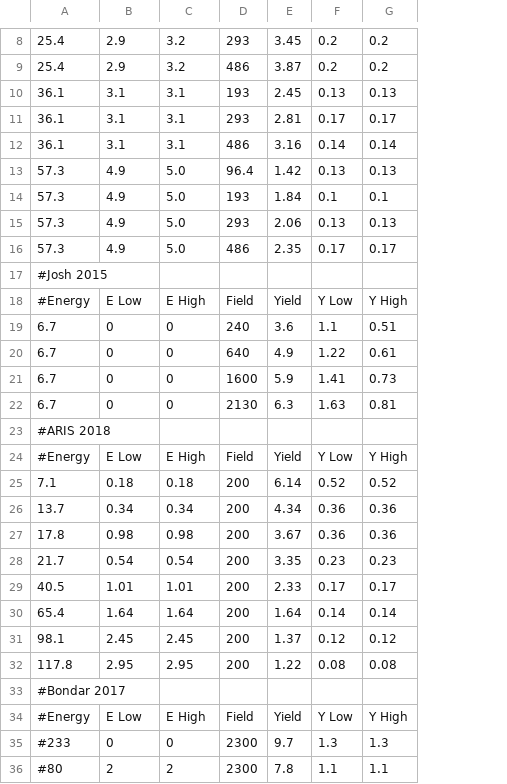
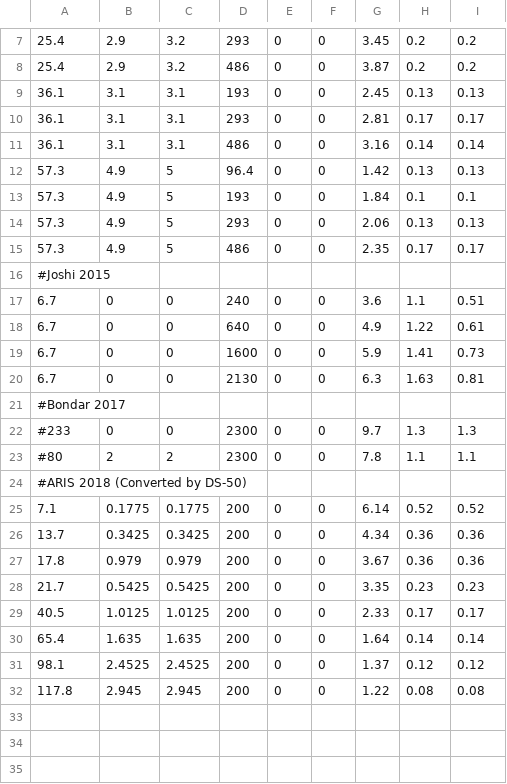
Before and after one commit to justinjmueller/MinuitFit, a CSV file: NRChargeYield.csv, drawn as a sheet; only a part is shown, gaps mark what is left out; removed rows and columns are numbered as before the commit, all else as after; the diff covers the shown part only; the diff names each change by its address in the sheet, - before the commit and + after, or states it on an @@ line.

```diff
--- a/NRChargeYield.csv
+++ b/NRChargeYield.csv
+column E, rows 7-23: 0 | 0 | 0 | 0 | 0 | 0 | 0 | 0 | 0 |  | 0 | 0 | 0 | 0 |  | 0 | 0
+column F, rows 7-23: 0 | 0 | 0 | 0 | 0 | 0 | 0 | 0 | 0 |  | 0 | 0 | 0 | 0 |  | 0 | 0
-C12:C15: 5.0
+C12:C15: 5
-A16: #Josh 2015
+A16: #Joshi 2015
-row 18: #Energy | E Low | E High | Field | Yield | Y Low | Y High
-row 23: #ARIS 2018
-row 24: #Energy | E Low | E High | Field | Yield | Y Low | Y High
-row 25: 7.1 | 0.18 | 0.18 | 200 | 6.14 | 0.52 | 0.52
-row 26: 13.7 | 0.34 | 0.34 | 200 | 4.34 | 0.36 | 0.36
-row 27: 17.8 | 0.98 | 0.98 | 200 | 3.67 | 0.36 | 0.36
-row 28: 21.7 | 0.54 | 0.54 | 200 | 3.35 | 0.23 | 0.23
-row 29: 40.5 | 1.01 | 1.01 | 200 | 2.33 | 0.17 | 0.17
-row 30: 65.4 | 1.64 | 1.64 | 200 | 1.64 | 0.14 | 0.14
-row 31: 98.1 | 2.45 | 2.45 | 200 | 1.37 | 0.12 | 0.12
-row 32: 117.8 | 2.95 | 2.95 | 200 | 1.22 | 0.08 | 0.08
-row 34: #Energy | E Low | E High | Field | Yield | Y Low | Y High
+row 24: #ARIS 2018 (Converted by DS-50)
+row 25: 7.1 | 0.1775 | 0.1775 | 200 | 0 | 0 | 6.14 | 0.52 | 0.52
+row 26: 13.7 | 0.3425 | 0.3425 | 200 | 0 | 0 | 4.34 | 0.36 | 0.36
+row 27: 17.8 | 0.979 | 0.979 | 200 | 0 | 0 | 3.67 | 0.36 | 0.36
+row 28: 21.7 | 0.5425 | 0.5425 | 200 | 0 | 0 | 3.35 | 0.23 | 0.23
+row 29: 40.5 | 1.0125 | 1.0125 | 200 | 0 | 0 | 2.33 | 0.17 | 0.17
+row 30: 65.4 | 1.635 | 1.635 | 200 | 0 | 0 | 1.64 | 0.14 | 0.14
+row 31: 98.1 | 2.4525 | 2.4525 | 200 | 0 | 0 | 1.37 | 0.12 | 0.12
+row 32: 117.8 | 2.945 | 2.945 | 200 | 0 | 0 | 1.22 | 0.08 | 0.08
```
Also changed, not shown: 1 removed row and 2 edited cells elsewhere in this file, ERChargeYield.csv, NRTotalYield.csv, 2 other files.
